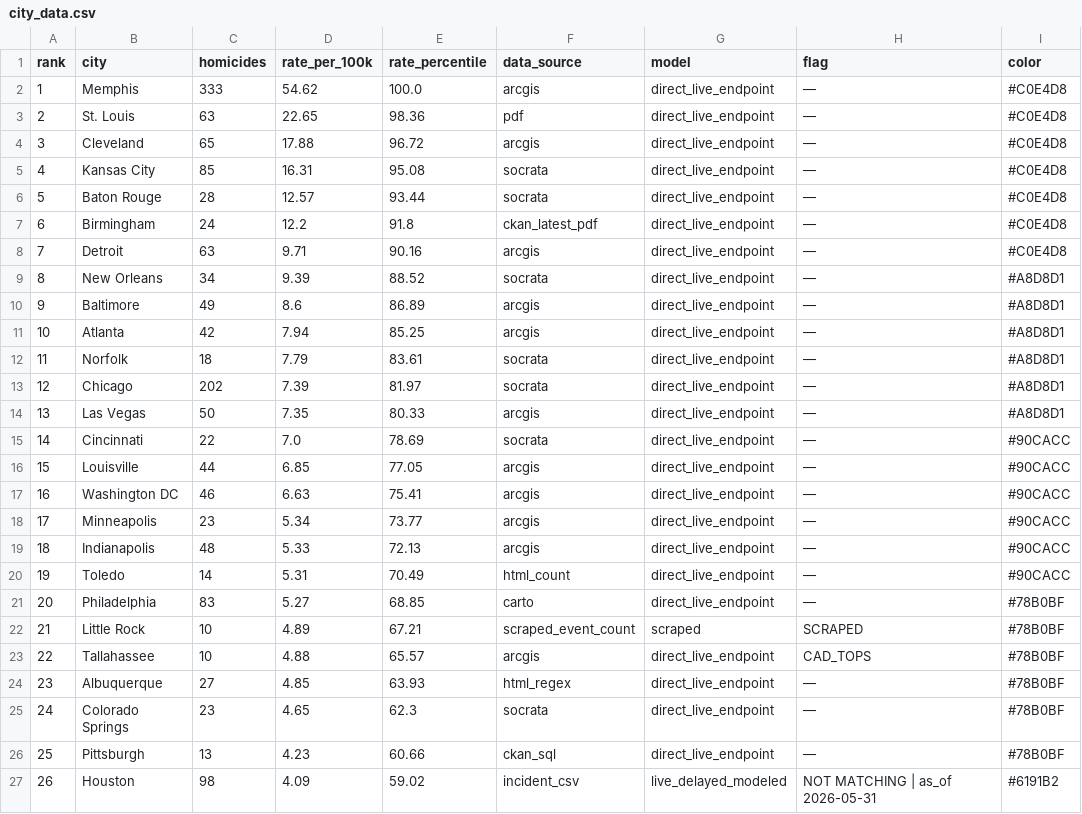
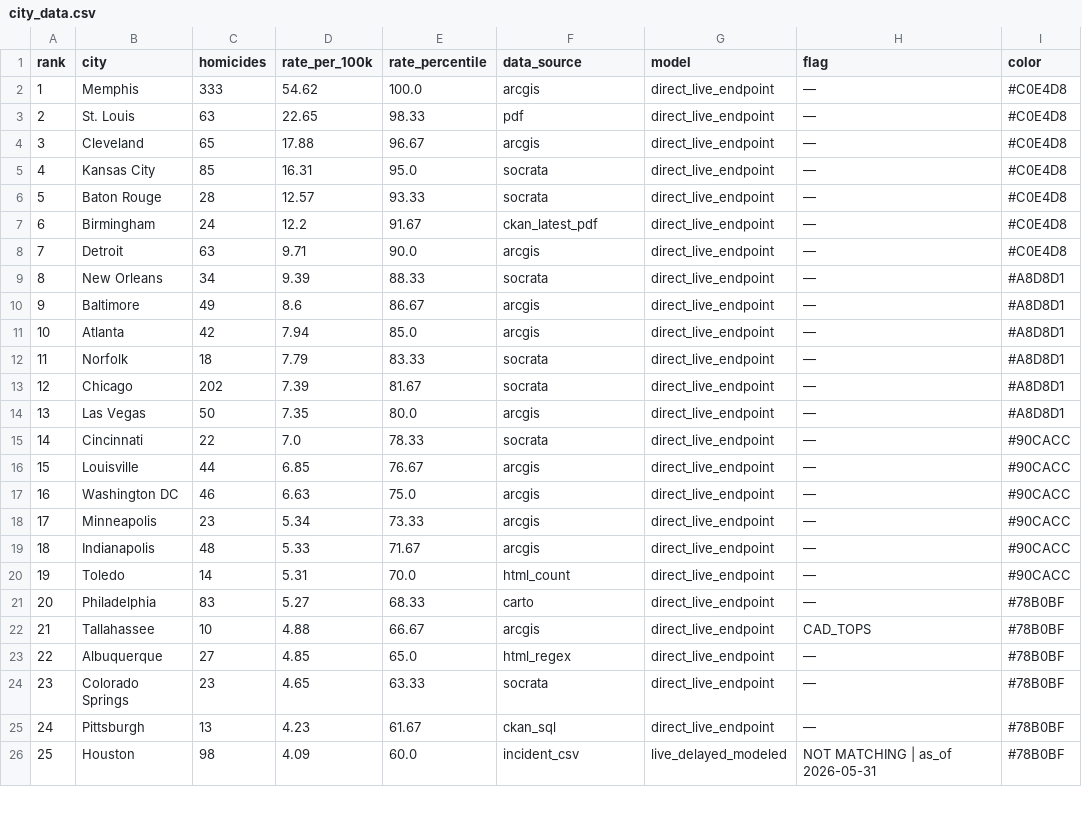
Before and after one commit to ro00archworkall/homicide_tracker, a CSV file: src/data/city_data.csv, drawn as a sheet; only a part is shown; the diff covers the shown part only.

```diff
--- a/src/data/city_data.csv
+++ b/src/data/city_data.csv
@@ -2,26 +2,25 @@ rank,city,homicides,rate_per_100k,rate_percentile,data_source,model,flag,color
 1,Memphis,333,54.62,100.0,arcgis,direct_live_endpoint,—,#C0E4D8
-2,St. Louis,63,22.65,98.36,pdf,direct_live_endpoint,—,#C0E4D8
-3,Cleveland,65,17.88,96.72,arcgis,direct_live_endpoint,—,#C0E4D8
-4,Kansas City,85,16.31,95.08,socrata,direct_live_endpoint,—,#C0E4D8
-5,Baton Rouge,28,12.57,93.44,socrata,direct_live_endpoint,—,#C0E4D8
-6,Birmingham,24,12.2,91.8,ckan_latest_pdf,direct_live_endpoint,—,#C0E4D8
-7,Detroit,63,9.71,90.16,arcgis,direct_live_endpoint,—,#C0E4D8
-8,New Orleans,34,9.39,88.52,socrata,direct_live_endpoint,—,#A8D8D1
-9,Baltimore,49,8.6,86.89,arcgis,direct_live_endpoint,—,#A8D8D1
-10,Atlanta,42,7.94,85.25,arcgis,direct_live_endpoint,—,#A8D8D1
-11,Norfolk,18,7.79,83.61,socrata,direct_live_endpoint,—,#A8D8D1
-12,Chicago,202,7.39,81.97,socrata,direct_live_endpoint,—,#A8D8D1
-13,Las Vegas,50,7.35,80.33,arcgis,direct_live_endpoint,—,#A8D8D1
-14,Cincinnati,22,7.0,78.69,socrata,direct_live_endpoint,—,#90CACC
-15,Louisville,44,6.85,77.05,arcgis,direct_live_endpoint,—,#90CACC
-16,Washington DC,46,6.63,75.41,arcgis,direct_live_endpoint,—,#90CACC
-17,Minneapolis,23,5.34,73.77,arcgis,direct_live_endpoint,—,#90CACC
-18,Indianapolis,48,5.33,72.13,arcgis,direct_live_endpoint,—,#90CACC
-19,Toledo,14,5.31,70.49,html_count,direct_live_endpoint,—,#90CACC
-20,Philadelphia,83,5.27,68.85,carto,direct_live_endpoint,—,#78B0BF
-21,Little Rock,10,4.89,67.21,scraped_event_count,scraped,SCRAPED,#78B0BF
-22,Tallahassee,10,4.88,65.57,arcgis,direct_live_endpoint,CAD_TOPS,#78B0BF
-23,Albuquerque,27,4.85,63.93,html_regex,direct_live_endpoint,—,#78B0BF
-24,Colorado Springs,23,4.65,62.3,socrata,direct_live_endpoint,—,#78B0BF
-25,Pittsburgh,13,4.23,60.66,ckan_sql,direct_live_endpoint,—,#78B0BF
-26,Houston,98,4.09,59.02,incident_csv,live_delayed_modeled,NOT MATCHING | as_of 2026-05-31,#6191B2
+2,St. Louis,63,22.65,98.33,pdf,direct_live_endpoint,—,#C0E4D8
+3,Cleveland,65,17.88,96.67,arcgis,direct_live_endpoint,—,#C0E4D8
+4,Kansas City,85,16.31,95.0,socrata,direct_live_endpoint,—,#C0E4D8
+5,Baton Rouge,28,12.57,93.33,socrata,direct_live_endpoint,—,#C0E4D8
+6,Birmingham,24,12.2,91.67,ckan_latest_pdf,direct_live_endpoint,—,#C0E4D8
+7,Detroit,63,9.71,90.0,arcgis,direct_live_endpoint,—,#C0E4D8
+8,New Orleans,34,9.39,88.33,socrata,direct_live_endpoint,—,#A8D8D1
+9,Baltimore,49,8.6,86.67,arcgis,direct_live_endpoint,—,#A8D8D1
+10,Atlanta,42,7.94,85.0,arcgis,direct_live_endpoint,—,#A8D8D1
+11,Norfolk,18,7.79,83.33,socrata,direct_live_endpoint,—,#A8D8D1
+12,Chicago,202,7.39,81.67,socrata,direct_live_endpoint,—,#A8D8D1
+13,Las Vegas,50,7.35,80.0,arcgis,direct_live_endpoint,—,#A8D8D1
+14,Cincinnati,22,7.0,78.33,socrata,direct_live_endpoint,—,#90CACC
+15,Louisville,44,6.85,76.67,arcgis,direct_live_endpoint,—,#90CACC
+16,Washington DC,46,6.63,75.0,arcgis,direct_live_endpoint,—,#90CACC
+17,Minneapolis,23,5.34,73.33,arcgis,direct_live_endpoint,—,#90CACC
+18,Indianapolis,48,5.33,71.67,arcgis,direct_live_endpoint,—,#90CACC
+19,Toledo,14,5.31,70.0,html_count,direct_live_endpoint,—,#90CACC
+20,Philadelphia,83,5.27,68.33,carto,direct_live_endpoint,—,#78B0BF
+21,Tallahassee,10,4.88,66.67,arcgis,direct_live_endpoint,CAD_TOPS,#78B0BF
+22,Albuquerque,27,4.85,65.0,html_regex,direct_live_endpoint,—,#78B0BF
+23,Colorado Springs,23,4.65,63.33,socrata,direct_live_endpoint,—,#78B0BF
+24,Pittsburgh,13,4.23,61.67,ckan_sql,direct_live_endpoint,—,#78B0BF
+25,Houston,98,4.09,60.0,incident_csv,live_delayed_modeled,NOT MATCHING | as_of 2026-05-31,#78B0BF
```
Also changed, not shown: 2 added rows, 1 removed row and 67 edited cells elsewhere in this file, 1 other file.
